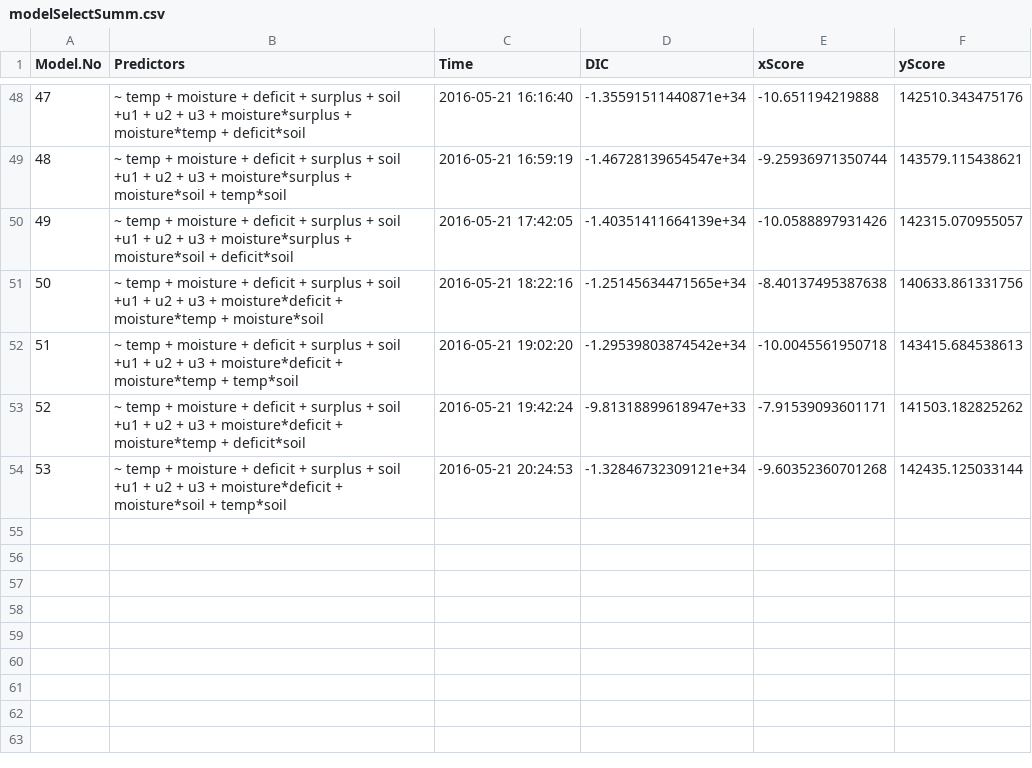
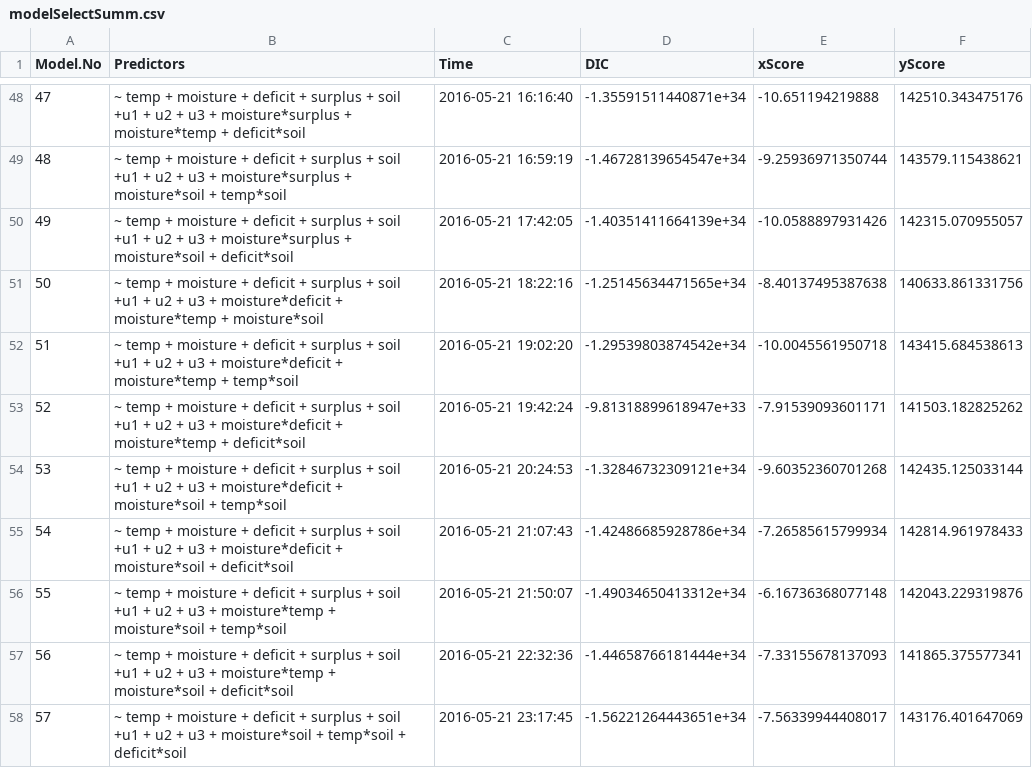
Before and after one commit to EricQLi/traitsModel, a CSV file: modelSelection/modelSelectSumm.csv, drawn as a sheet; only a part is shown, gaps mark what is left out.

Commit message:
57 models in ...

```diff
--- a/modelSelection/modelSelectSumm.csv
+++ b/modelSelection/modelSelectSumm.csv
@@ -54 +54,5 @@
 53,"~ temp + moisture + deficit + surplus  + soil +u1 + u2 + u3 +	moisture*deficit + moisture*soil + temp*soil","2016-05-21 20:24:53",-1.32846732309121e+34,-9.60352360701268,142435.125033144
+54,"~ temp + moisture + deficit + surplus  + soil +u1 + u2 + u3 +	moisture*deficit + moisture*soil +  deficit*soil","2016-05-21 21:07:43",-1.42486685928786e+34,-7.26585615799934,142814.961978433
+55,"~ temp + moisture + deficit + surplus  + soil +u1 + u2 + u3 +	moisture*temp + moisture*soil + temp*soil","2016-05-21 21:50:07",-1.49034650413312e+34,-6.16736368077148,142043.229319876
+56,"~ temp + moisture + deficit + surplus  + soil +u1 + u2 + u3 +	moisture*temp + moisture*soil +  deficit*soil","2016-05-21 22:32:36",-1.44658766181444e+34,-7.33155678137093,141865.375577341
+57,"~ temp + moisture + deficit + surplus  + soil +u1 + u2 + u3 +	moisture*soil + temp*soil +  deficit*soil","2016-05-21 23:17:45",-1.56221264443651e+34,-7.56339944408017,143176.401647069
```
Also changed, not shown: 2 other files.
